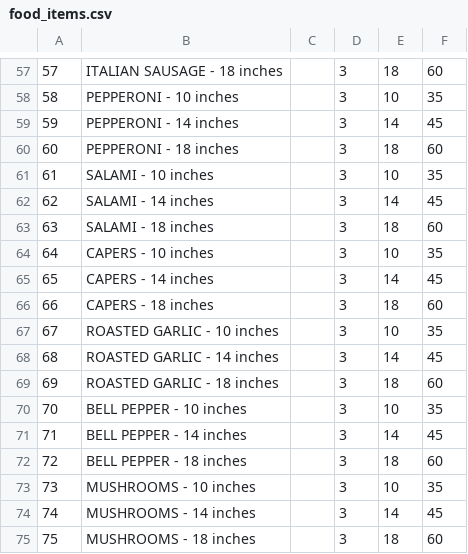
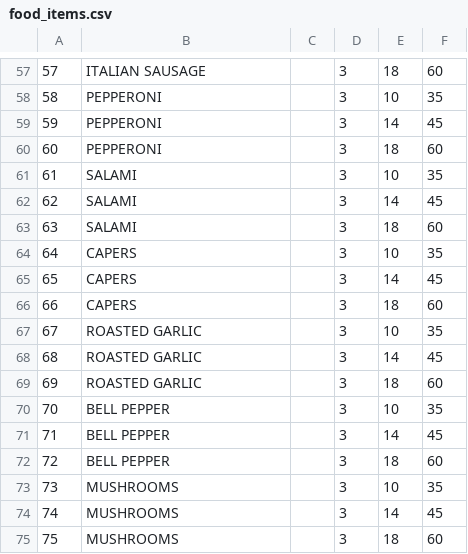
Before and after one commit to kevinsalvino/pizza, a CSV file: database/food_items.csv, drawn as a sheet; only a part is shown, gaps mark what is left out; the diff covers the shown part only.

```diff
--- a/database/food_items.csv
+++ b/database/food_items.csv
@@ -57,19 +57,19 @@
-57,ITALIAN SAUSAGE  - 18 inches,,3,18,60
-58,PEPPERONI  - 10 inches,,3,10,35
-59,PEPPERONI - 14 inches,,3,14,45
-60,PEPPERONI  - 18 inches,,3,18,60
-61,SALAMI  - 10 inches,,3,10,35
-62,SALAMI - 14 inches,,3,14,45
-63,SALAMI  - 18 inches,,3,18,60
-64,CAPERS  - 10 inches,,3,10,35
-65,CAPERS - 14 inches,,3,14,45
-66,CAPERS  - 18 inches,,3,18,60
-67,ROASTED GARLIC  - 10 inches,,3,10,35
-68,ROASTED GARLIC - 14 inches,,3,14,45
-69,ROASTED GARLIC  - 18 inches,,3,18,60
-70,BELL PEPPER  - 10 inches,,3,10,35
-71,BELL PEPPER - 14 inches,,3,14,45
-72,BELL PEPPER  - 18 inches,,3,18,60
-73,MUSHROOMS  - 10 inches,,3,10,35
-74,MUSHROOMS - 14 inches,,3,14,45
-75,MUSHROOMS  - 18 inches,,3,18,60
+57,ITALIAN SAUSAGE,,3,18,60
+58,PEPPERONI,,3,10,35
+59,PEPPERONI,,3,14,45
+60,PEPPERONI,,3,18,60
+61,SALAMI,,3,10,35
+62,SALAMI,,3,14,45
+63,SALAMI,,3,18,60
+64,CAPERS,,3,10,35
+65,CAPERS,,3,14,45
+66,CAPERS,,3,18,60
+67,ROASTED GARLIC,,3,10,35
+68,ROASTED GARLIC,,3,14,45
+69,ROASTED GARLIC,,3,18,60
+70,BELL PEPPER,,3,10,35
+71,BELL PEPPER,,3,14,45
+72,BELL PEPPER,,3,18,60
+73,MUSHROOMS,,3,10,35
+74,MUSHROOMS,,3,14,45
+75,MUSHROOMS,,3,18,60
```
Also changed, not shown: 56 edited cells elsewhere in this file, 3 other files.
